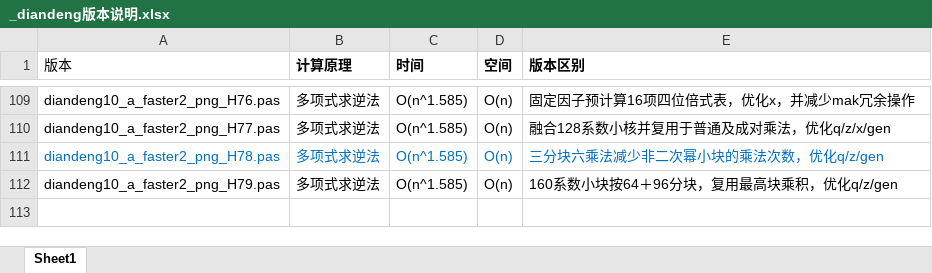
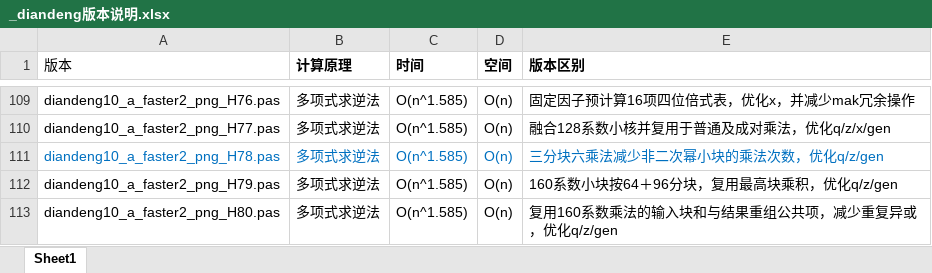
Before and after one commit to axpokl/LightsOut, an Excel workbook: _diandeng版本说明.xlsx, sheet Sheet1, drawn as a sheet; only a part is shown, gaps mark what is left out; values as stored, in another font and other column widths than the file's, no borders; the diff names each change by its address in the sheet, - before the commit and + after, or states it on an @@ line.

```diff
--- a/_diandeng版本说明.xlsx (sheet Sheet1)
+++ b/_diandeng版本说明.xlsx (sheet Sheet1)
+row 113: diandeng10_a_faster2_png_H80.pas | 多项式求逆法 | O(n^1.585) | O(n) | 复用160系数乘法的输入块和与结果重组公共项，减少重复异或，优化q/z/gen
```
Also changed, not shown: all_results.xlsx, 10 other files.
